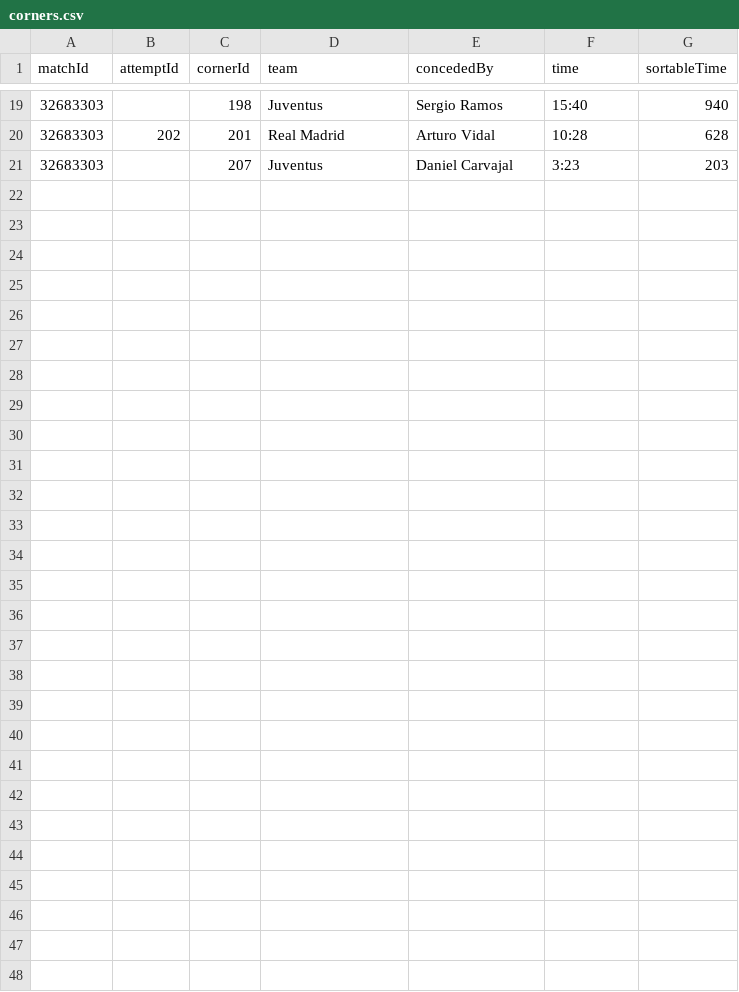
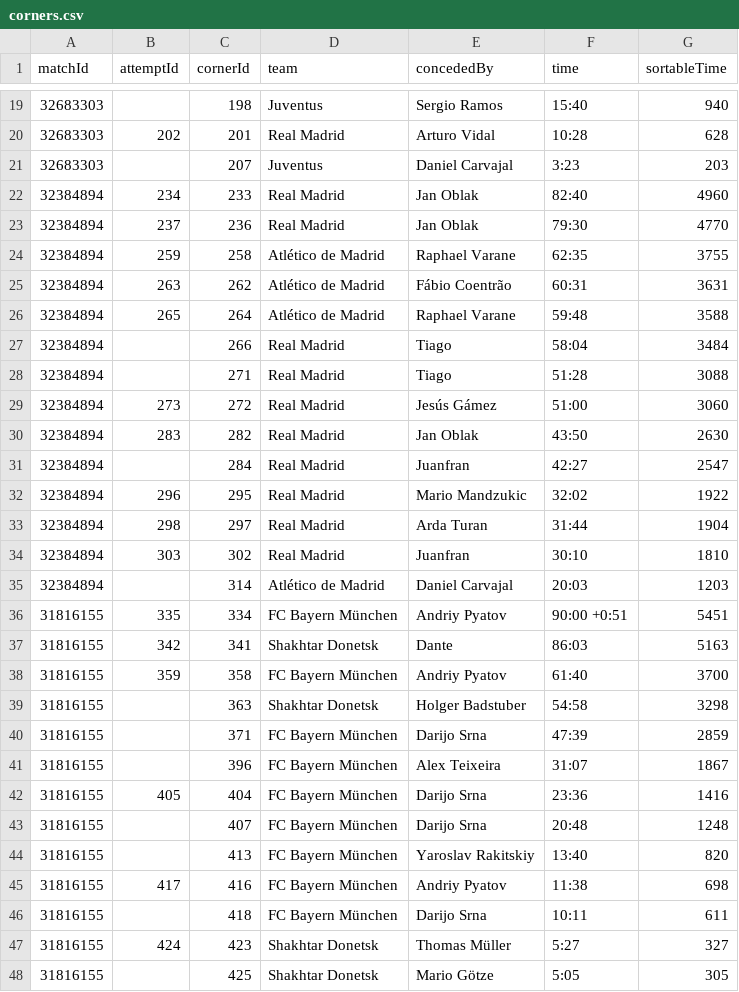
Before and after one commit to mneedham/neo4j-bbc, a CSV file: data/corners.csv, drawn as a sheet; only a part is shown, gaps mark what is left out.

```diff
--- a/data/corners.csv
+++ b/data/corners.csv
@@ -21 +21,28 @@ matchId,attemptId,cornerId,team,concededBy,time,sortableTime
 32683303,,207,Juventus,Daniel Carvajal,3:23,203
+32384894,234,233,Real Madrid,Jan Oblak,82:40,4960
+32384894,237,236,Real Madrid,Jan Oblak,79:30,4770
+32384894,259,258,Atlético de Madrid,Raphael Varane,62:35,3755
+32384894,263,262,Atlético de Madrid,Fábio Coentrão,60:31,3631
+32384894,265,264,Atlético de Madrid,Raphael Varane,59:48,3588
+32384894,,266,Real Madrid,Tiago,58:04,3484
+32384894,,271,Real Madrid,Tiago,51:28,3088
+32384894,273,272,Real Madrid,Jesús Gámez,51:00,3060
+32384894,283,282,Real Madrid,Jan Oblak,43:50,2630
+32384894,,284,Real Madrid,Juanfran,42:27,2547
+32384894,296,295,Real Madrid,Mario Mandzukic,32:02,1922
+32384894,298,297,Real Madrid,Arda Turan,31:44,1904
+32384894,303,302,Real Madrid,Juanfran,30:10,1810
+32384894,,314,Atlético de Madrid,Daniel Carvajal,20:03,1203
+31816155,335,334,FC Bayern München,Andriy Pyatov,90:00 +0:51,5451
+31816155,342,341,Shakhtar Donetsk,Dante,86:03,5163
+31816155,359,358,FC Bayern München,Andriy Pyatov,61:40,3700
+31816155,,363,Shakhtar Donetsk,Holger Badstuber,54:58,3298
+31816155,,371,FC Bayern München,Darijo Srna,47:39,2859
+31816155,,396,FC Bayern München,Alex Teixeira,31:07,1867
+31816155,405,404,FC Bayern München,Darijo Srna,23:36,1416
+31816155,,407,FC Bayern München,Darijo Srna,20:48,1248
+31816155,,413,FC Bayern München,Yaroslav Rakitskiy,13:40,820
+31816155,417,416,FC Bayern München,Andriy Pyatov,11:38,698
+31816155,,418,FC Bayern München,Darijo Srna,10:11,611
+31816155,424,423,Shakhtar Donetsk,Thomas Müller,5:27,327
+31816155,,425,Shakhtar Donetsk,Mario Götze,5:05,305
```
Also changed, not shown: data/attempts.csv, data/cards.csv, 5 other files.
